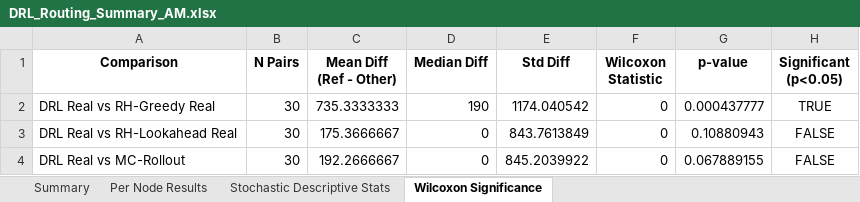
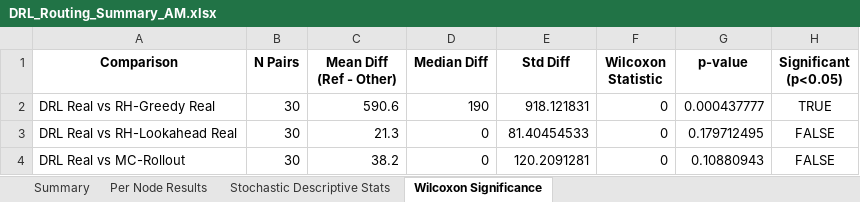
Before and after one commit to aptafur230701/Routing_Pricing_V2, an Excel workbook: results/10nodes/DRL_Routing_Summary_AM.xlsx, sheet Wilcoxon Significance, drawn as a sheet; values as stored, in another font and other column widths than the file's, no borders; the diff names each change by its address in the sheet, - before the commit and + after, or states it on an @@ line.

```diff
--- a/results/10nodes/DRL_Routing_Summary_AM.xlsx (sheet Wilcoxon Significance)
+++ b/results/10nodes/DRL_Routing_Summary_AM.xlsx (sheet Wilcoxon Significance)
-C2 (Mean Diff (Ref - Other)): 735.3333333
+C2 (Mean Diff (Ref - Other)): 590.6
-E2 (Std Diff): 1174.040542
+E2 (Std Diff): 918.121831
-C3 (Mean Diff (Ref - Other)): 175.3666667
+C3 (Mean Diff (Ref - Other)): 21.3
-E3 (Std Diff): 843.7613849
+E3 (Std Diff): 81.40454533
-G3 (p-value): 0.10880943
+G3 (p-value): 0.179712495
-C4 (Mean Diff (Ref - Other)): 192.2666667
+C4 (Mean Diff (Ref - Other)): 38.2
-E4 (Std Diff): 845.2039922
+E4 (Std Diff): 120.2091281
-G4 (p-value): 0.067889155
+G4 (p-value): 0.10880943
```
Also changed, not shown: sheet Per Node Results, sheet Summary, sheet Stochastic Descriptive Stats, results/10nodes/training_log_10nodes.xlsx, results/20nodes/DRL_Routing_Summary_AM.xlsx, 44 other files.
